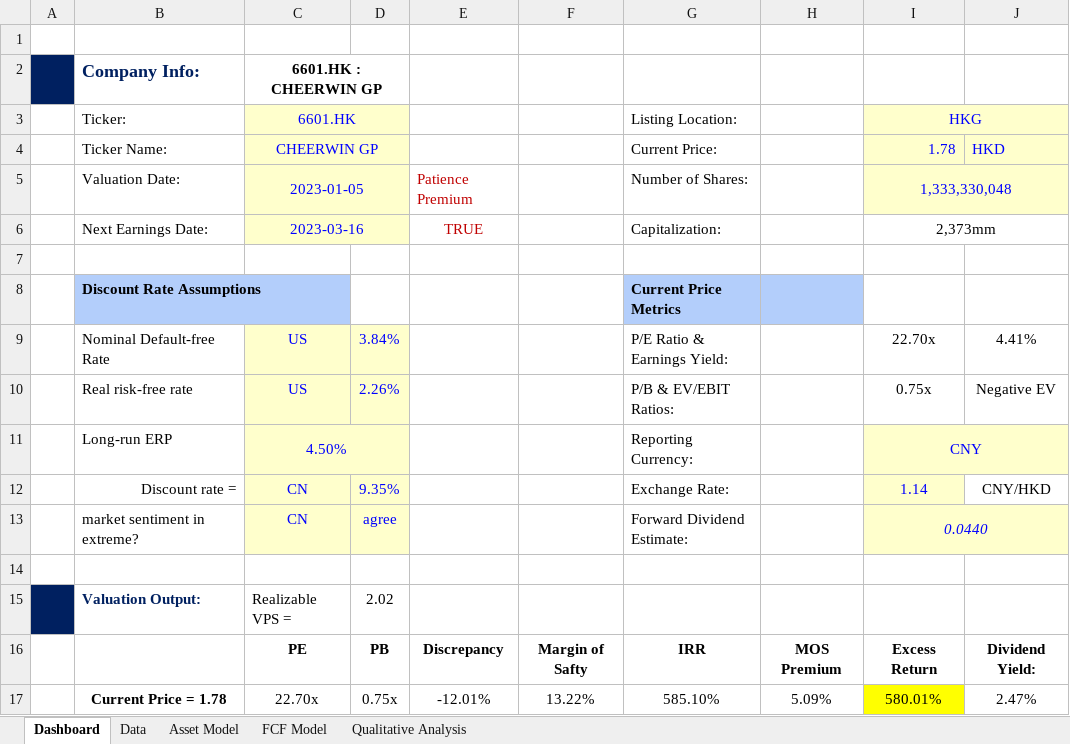
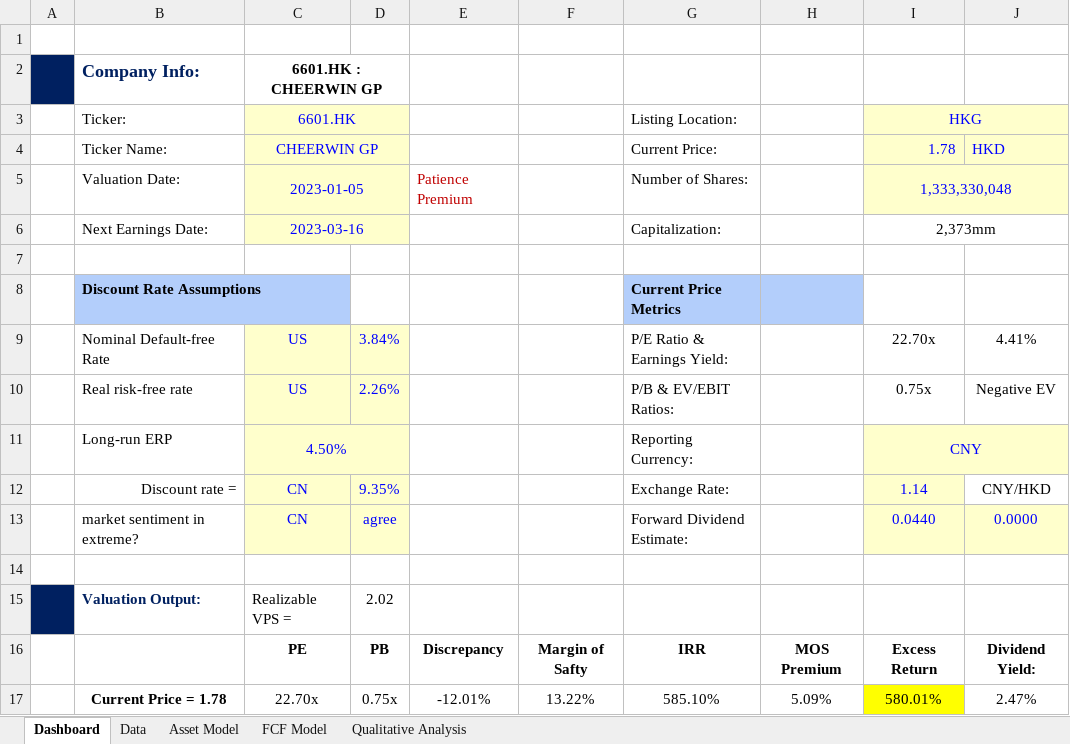
Before and after one commit to JerryChenz/Trading_Proc_v1, an Excel workbook: financial_models/Opportunities/6601.HK_Stock_Valuation_v05Jan2022.xlsx, sheet Dashboard, drawn as a sheet; only a part is shown; values as stored, in another font and other column widths than the file's, no borders; conditional formats not drawn; the diff names each change by its address in the sheet, - before the commit and + after, or states it on an @@ line.

```diff
--- a/financial_models/Opportunities/6601.HK_Stock_Valuation_v05Jan2022.xlsx (sheet Dashboard)
+++ b/financial_models/Opportunities/6601.HK_Stock_Valuation_v05Jan2022.xlsx (sheet Dashboard)
-E6: TRUE
+E6: (empty)
-I13 italic: on
+I13 italic: off
-I13:J13 merged
-J13: (empty)
+J13: 0.0000
```
Also changed, not shown: financial_models/Model_templates/Listed_template/Stock_Valuation_v05Jan2022.xlsx.
